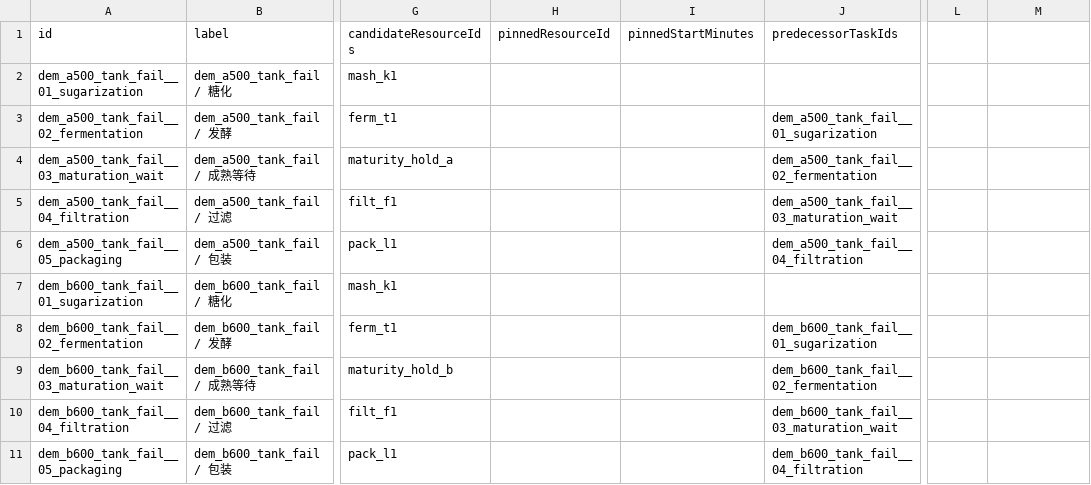
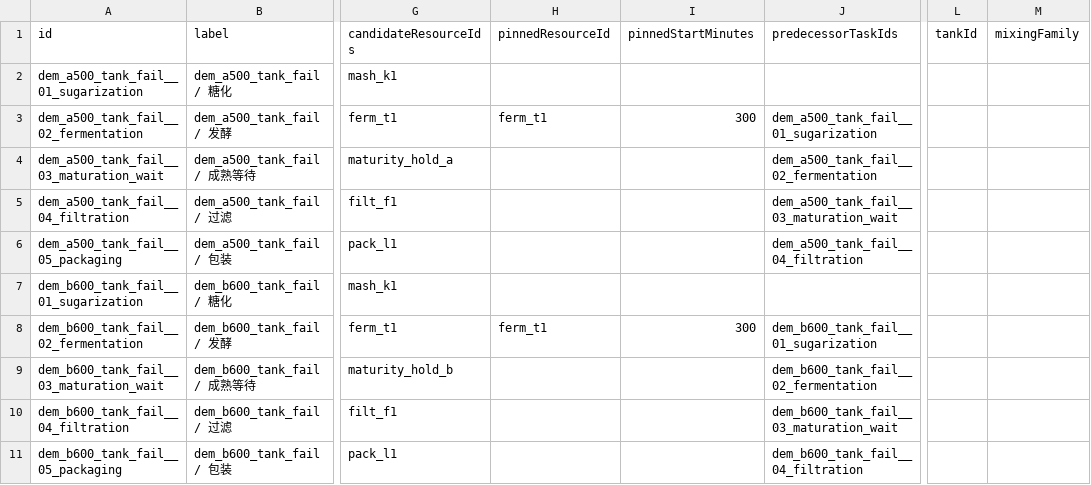
Before and after one commit to simonway/APSPOC, a CSV file: docs/sample-packages/snow_beer_phase4_fermentation_tank_failure/12_import_ready_tasks.csv, drawn as a sheet; only a part is shown, gaps mark what is left out; the diff names each change by its address in the sheet, - before the commit and + after, or states it on an @@ line.

```diff
--- a/docs/sample-packages/snow_beer_phase4_fermentation_tank_failure/12_import_ready_tasks.csv
+++ b/docs/sample-packages/snow_beer_phase4_fermentation_tank_failure/12_import_ready_tasks.csv
-L1: (empty)
+L1: tankId
-M1: (empty)
+M1: mixingFamily
-H3 (pinnedResourceId): (empty)
+H3 (pinnedResourceId): ferm_t1
-I3 (pinnedStartMinutes): (empty)
+I3 (pinnedStartMinutes): 300
-H8 (pinnedResourceId): (empty)
+H8 (pinnedResourceId): ferm_t1
-I8 (pinnedStartMinutes): (empty)
+I8 (pinnedStartMinutes): 300
```
Also changed, not shown: docs/sample-packages/snow_beer_phase4_fermentation_tank_failure/03_recipes.csv, docs/sample-packages/snow_beer_phase4_fermentation_tank_success/03_recipes.csv, 7 other files.
